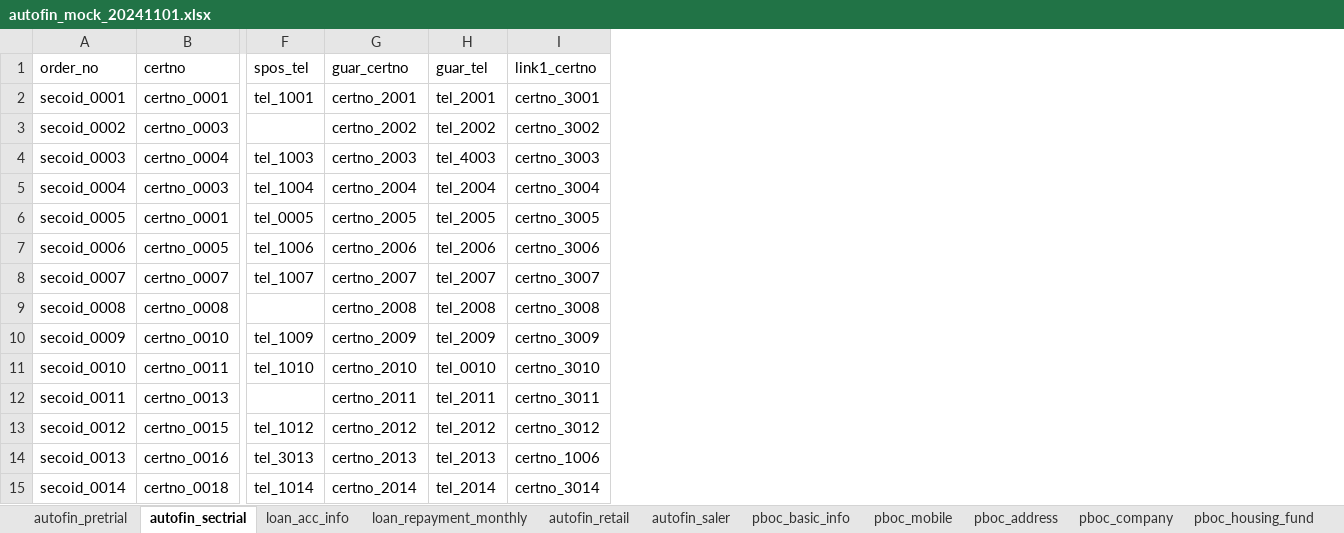
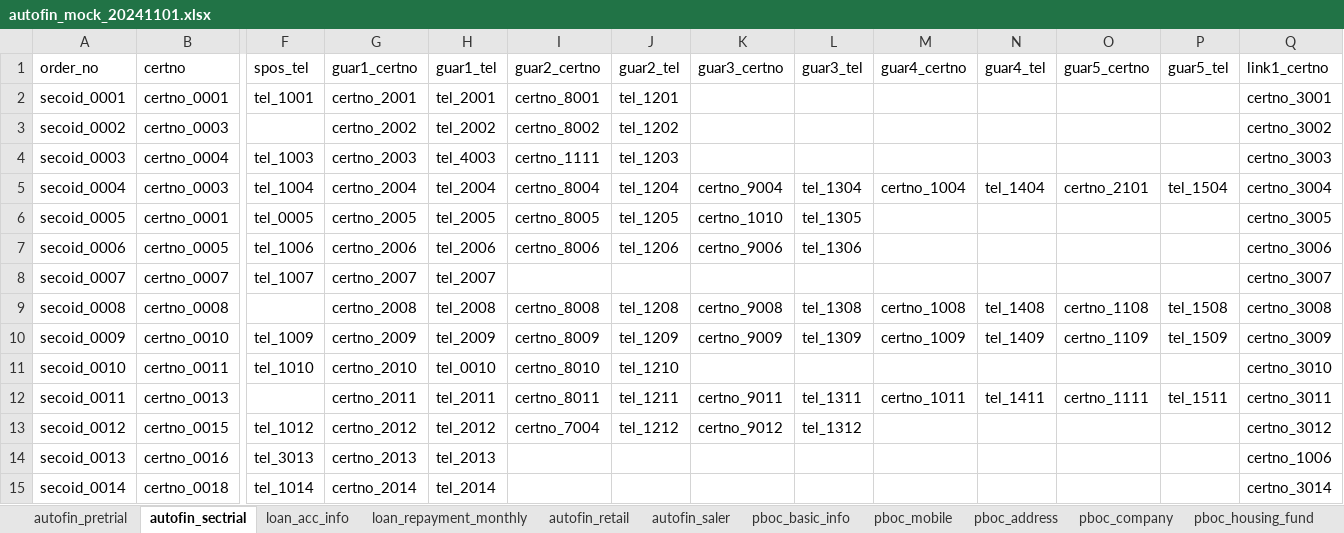
Before and after one commit to xyy15926/aki7proj, an Excel workbook: assets/autofin/autofin_mock_20241101.xlsx, sheet autofin_sectrial, drawn as a sheet; only a part is shown, gaps mark what is left out; values as stored, in another font and other column widths than the file's, no borders; the diff names each change by its address in the sheet, - before the commit and + after, or states it on an @@ line.

Commit message:
[update] update aggs for approval codes and kgraph for guarantor

```diff
--- a/assets/autofin/autofin_mock_20241101.xlsx (sheet autofin_sectrial)
+++ b/assets/autofin/autofin_mock_20241101.xlsx (sheet autofin_sectrial)
+column I (guar2_certno), rows 2-13: certno_8001 | certno_8002 | certno_1111 | certno_8004 | certno_8005 | certno_8006 |  | certno_8008 | certno_8009 | certno_8010 | certno_8011 | certno_7004
+column J (guar2_tel), rows 2-13: tel_1201 | tel_1202 | tel_1203 | tel_1204 | tel_1205 | tel_1206 |  | tel_1208 | tel_1209 | tel_1210 | tel_1211 | tel_1212
+column K (guar3_certno), rows 5-13: certno_9004 | certno_1010 | certno_9006 |  | certno_9008 | certno_9009 |  | certno_9011 | certno_9012
+column L (guar3_tel), rows 5-13: tel_1304 | tel_1305 | tel_1306 |  | tel_1308 | tel_1309 |  | tel_1311 | tel_1312
+column M (guar4_certno), rows 5-12: certno_1004 |  |  |  | certno_1008 | certno_1009 |  | certno_1011
+column N (guar4_tel), rows 5-12: tel_1404 |  |  |  | tel_1408 | tel_1409 |  | tel_1411
+column O (guar5_certno), rows 5-12: certno_2101 |  |  |  | certno_1108 | certno_1109 |  | certno_1111
+column P (guar5_tel), rows 5-12: tel_1504 |  |  |  | tel_1508 | tel_1509 |  | tel_1511
-G1: guar_certno
+G1: guar1_certno
-H1: guar_tel
+H1: guar1_tel
```
Also changed, not shown: sheet pboc_basic_info, 7 other files.
